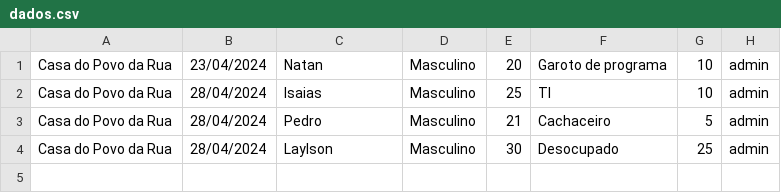
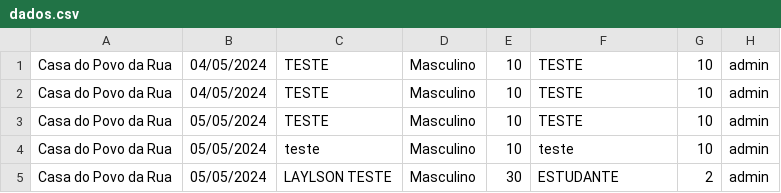
Before and after one commit to Laylsons3/CasaAbrigo, a CSV file: dados.csv, drawn as a sheet.

```diff
--- a/dados.csv
+++ b/dados.csv
@@ -1,4 +1,5 @@
-Casa do Povo da Rua,23/04/2024,Natan,Masculino,20,Garoto de programa,10,admin
-Casa do Povo da Rua,28/04/2024,Isaias,Masculino,25,TI,10,admin
-Casa do Povo da Rua,28/04/2024,Pedro,Masculino,21,Cachaceiro,5,admin
-Casa do Povo da Rua,28/04/2024,Laylson,Masculino,30,Desocupado,25,admin
+Casa do Povo da Rua,04/05/2024,TESTE,Masculino,10,TESTE,10,admin
+Casa do Povo da Rua,04/05/2024,TESTE,Masculino,10,TESTE,10,admin
+Casa do Povo da Rua,05/05/2024,TESTE,Masculino,10,TESTE,10,admin
+Casa do Povo da Rua,05/05/2024,teste,Masculino,10,teste,10,admin
+Casa do Povo da Rua,05/05/2024,LAYLSON TESTE,Masculino,30,ESTUDANTE,2,admin
```
Also changed, not shown: 23 other files.
